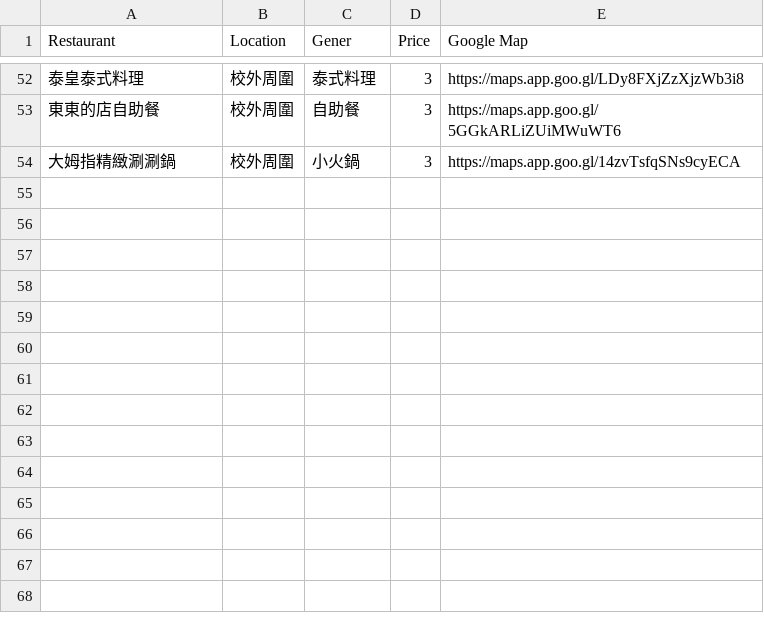
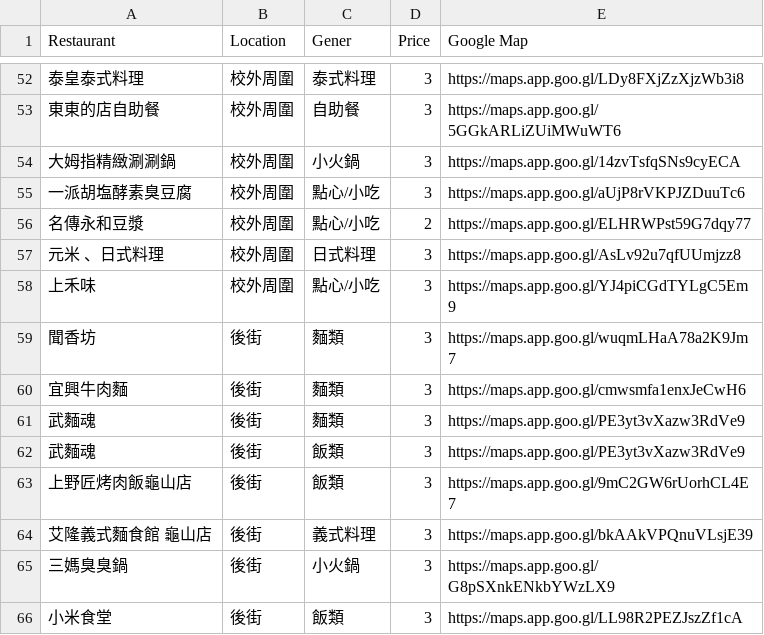
Before and after one commit to SHI-K-Y/MCU-Restaurant, a CSV file: src/assets/data/data.csv, drawn as a sheet; only a part is shown, gaps mark what is left out; the diff names each change by its address in the sheet, - before the commit and + after, or states it on an @@ line.

Commit message:
feat(data): 餐廳資料更新3

```diff
--- a/src/assets/data/data.csv
+++ b/src/assets/data/data.csv
+row 55: 一派胡塩酵素臭豆腐 | 校外周圍 | 點心/小吃 | 3 | https://maps.app.goo.gl/aUjP8rVKPJZDuuTc6
+row 56: 名傳永和豆漿 | 校外周圍 | 點心/小吃 | 2 | https://maps.app.goo.gl/ELHRWPst59G7dqy77
+row 57: 元米 、日式料理 | 校外周圍 | 日式料理 | 3 | https://maps.app.goo.gl/AsLv92u7qfUUmjzz8
+row 58: 上禾味 | 校外周圍 | 點心/小吃 | 3 | https://maps.app.goo.gl/YJ4piCGdTYLgC5Em9
+row 59: 聞香坊 | 後街 | 麵類 | 3 | https://maps.app.goo.gl/wuqmLHaA78a2K9Jm7
+row 60: 宜興牛肉麵 | 後街 | 麵類 | 3 | https://maps.app.goo.gl/cmwsmfa1enxJeCwH6
+row 61: 武麵魂 | 後街 | 麵類 | 3 | https://maps.app.goo.gl/PE3yt3vXazw3RdVe9
+row 62: 武麵魂 | 後街 | 飯類 | 3 | https://maps.app.goo.gl/PE3yt3vXazw3RdVe9
+row 63: 上野匠烤肉飯龜山店 | 後街 | 飯類 | 3 | https://maps.app.goo.gl/9mC2GW6rUorhCL4E7
+row 64: 艾隆義式麵食館 龜山店 | 後街 | 義式料理 | 3 | https://maps.app.goo.gl/bkAAkVPQnuVLsjE39
+row 65: 三媽臭臭鍋 | 後街 | 小火鍋 | 3 | https://maps.app.goo.gl/G8pSXnkENkbYWzLX9
+row 66: 小米食堂 | 後街 | 飯類 | 3 | https://maps.app.goo.gl/LL98R2PEZJszZf1cA
```
